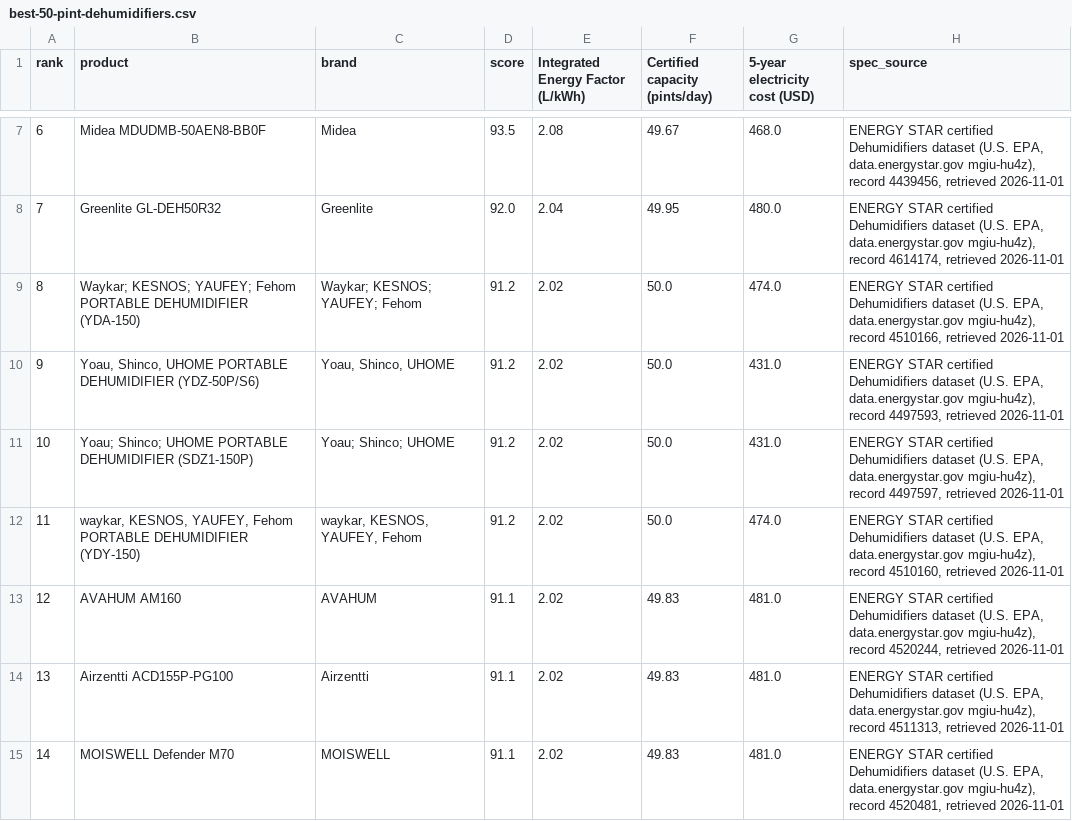
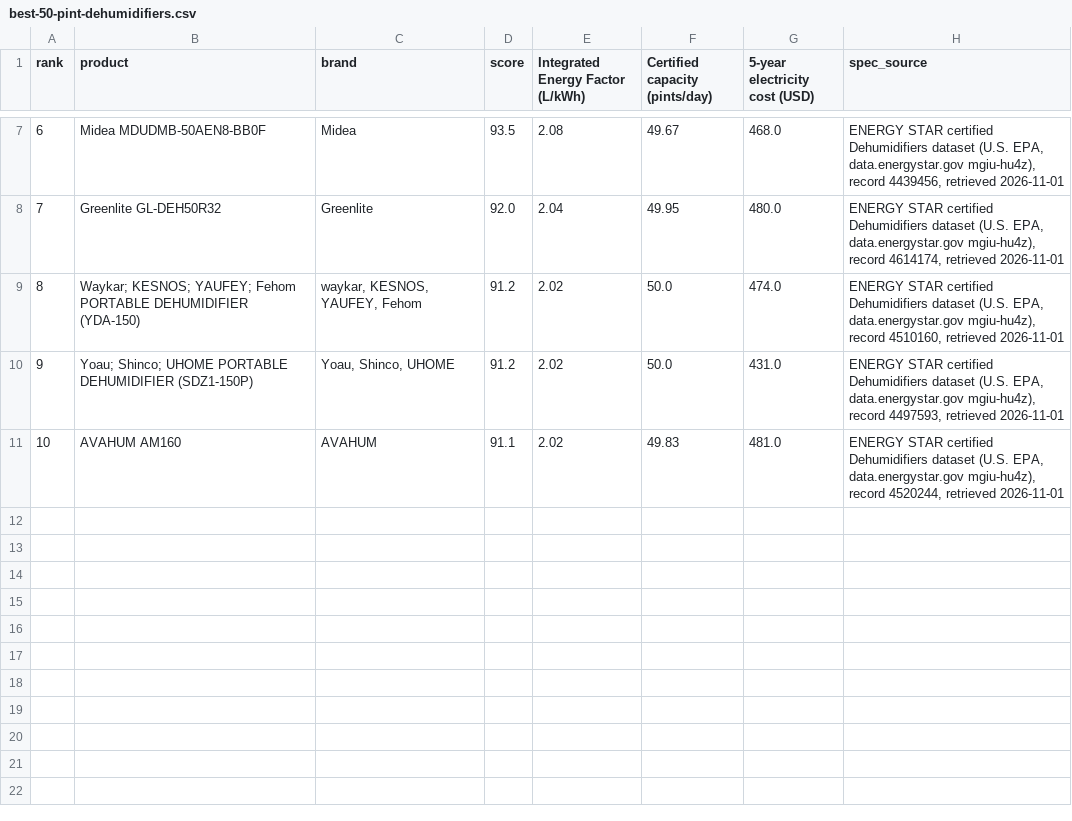
Before and after one commit to Milazzo11/bytherank-site, a CSV file: data/best-50-pint-dehumidifiers.csv, drawn as a sheet; only a part is shown, gaps mark what is left out; removed rows and columns are numbered as before the commit, all else as after; the diff names each change by its address in the sheet, - before the commit and + after, or states it on an @@ line.

```diff
--- a/data/best-50-pint-dehumidifiers.csv
+++ b/data/best-50-pint-dehumidifiers.csv
-C9 (brand): Waykar; KESNOS; YAUFEY; Fehom
+C9 (brand): waykar, KESNOS, YAUFEY, Fehom
-H9 (spec_source): …mgiu-hu4z), record 4510166, retrieved 2026-11-01
+H9 (spec_source): …mgiu-hu4z), record 4510160, retrieved 2026-11-01
-row 10: 9 | Yoau, Shinco, UHOME PORTABLE DEHUMIDIFIER (YDZ-50P/S6) | Yoau, Shinco, UHOME | 91.2 | 2.02 | 50.0 | 431.0 | ENERGY STAR certified Dehumidifiers dataset (U.S. EPA, data.energystar.gov mgiu-hu4z), record 4497593, retrieved 2026-11-01
@@ column A (rank) renumbered between rows 10 and 11 @@
-C10 (brand): Yoau; Shinco; UHOME
+C10 (brand): Yoau, Shinco, UHOME
-H10 (spec_source): …mgiu-hu4z), record 4497597, retrieved 2026-11-01
+H10 (spec_source): …mgiu-hu4z), record 4497593, retrieved 2026-11-01
-row 12: 11 | waykar, KESNOS, YAUFEY, Fehom PORTABLE DEHUMIDIFIER (YDY-150) | waykar, KESNOS, YAUFEY, Fehom | 91.2 | 2.02 | 50.0 | 474.0 | ENERGY STAR certified Dehumidifiers dataset (U.S. EPA, data.energystar.gov mgiu-hu4z), record 4510160, retrieved 2026-11-01
-row 14: 13 | Airzentti ACD155P-PG100 | Airzentti | 91.1 | 2.02 | 49.83 | 481.0 | ENERGY STAR certified Dehumidifiers dataset (U.S. EPA, data.energystar.gov mgiu-hu4z), record 4511313, retrieved 2026-11-01
-row 15: 14 | MOISWELL Defender M70 | MOISWELL | 91.1 | 2.02 | 49.83 | 481.0 | ENERGY STAR certified Dehumidifiers dataset (U.S. EPA, data.energystar.gov mgiu-hu4z), record 4520481, retrieved 2026-11-01
```
Also changed, not shown: data/best-air-purifiers-for-allergies.csv, data/best-air-purifiers-for-large-rooms.csv, 27 other files.
